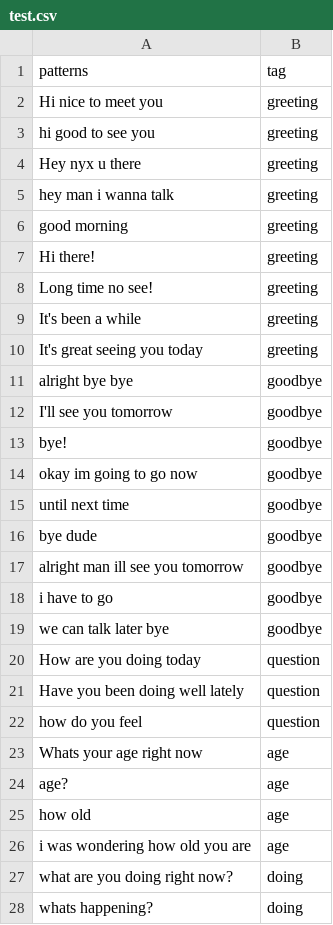
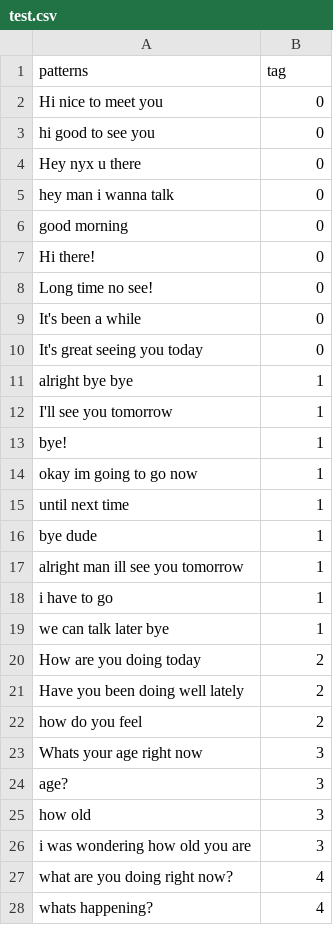
Before and after one commit to apai25/nyx, a CSV file: conversation/data/test.csv, drawn as a sheet; only a part is shown; the diff covers the shown part only.

Commit message:
Updated datasets

```diff
--- a/conversation/data/test.csv
+++ b/conversation/data/test.csv
@@ -1,28 +1,28 @@
 patterns,tag
-Hi nice to meet you,greeting
-hi good to see you,greeting
-Hey nyx u there,greeting
-hey man i wanna talk,greeting
-good morning,greeting
-Hi there!,greeting
-Long time no see!,greeting
-It's been a while,greeting
-It's great seeing you today,greeting
-alright bye bye,goodbye
-I'll see you tomorrow,goodbye
-bye!,goodbye
-okay im going to go now,goodbye
-until next time,goodbye
-bye dude,goodbye
-alright man ill see you tomorrow,goodbye
-i have to go,goodbye
-we can talk later bye,goodbye
-How are you doing today,question
-Have you been doing well lately,question
-how do you feel,question
-Whats your age right now,age
-age?,age
-how old,age
-i was wondering how old you are,age
-what are you doing right now?,doing
-whats happening?,doing
+Hi nice to meet you,0
+hi good to see you,0
+Hey nyx u there,0
+hey man i wanna talk,0
+good morning,0
+Hi there!,0
+Long time no see!,0
+It's been a while,0
+It's great seeing you today,0
+alright bye bye,1
+I'll see you tomorrow,1
+bye!,1
+okay im going to go now,1
+until next time,1
+bye dude,1
+alright man ill see you tomorrow,1
+i have to go,1
+we can talk later bye,1
+How are you doing today,2
+Have you been doing well lately,2
+how do you feel,2
+Whats your age right now,3
+age?,3
+how old,3
+i was wondering how old you are,3
+what are you doing right now?,4
+whats happening?,4
```
Also changed, not shown: 46 edited cells elsewhere in this file, conversation/data/train.csv.
